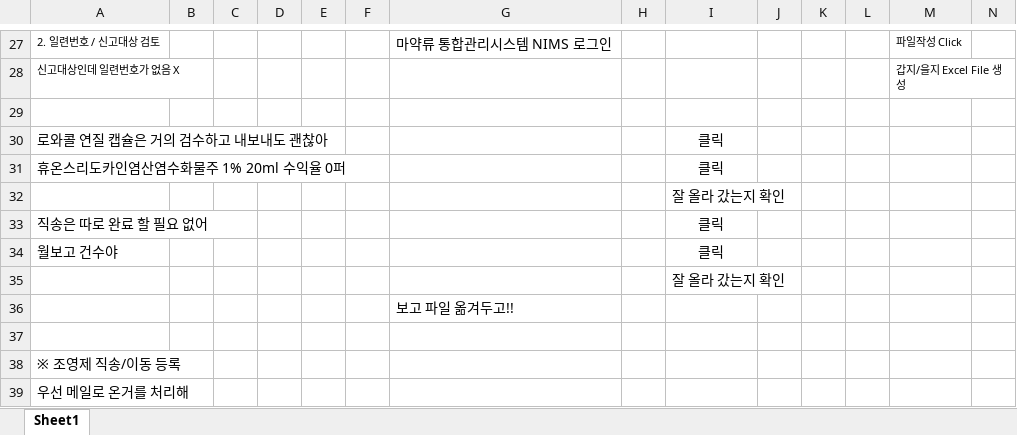
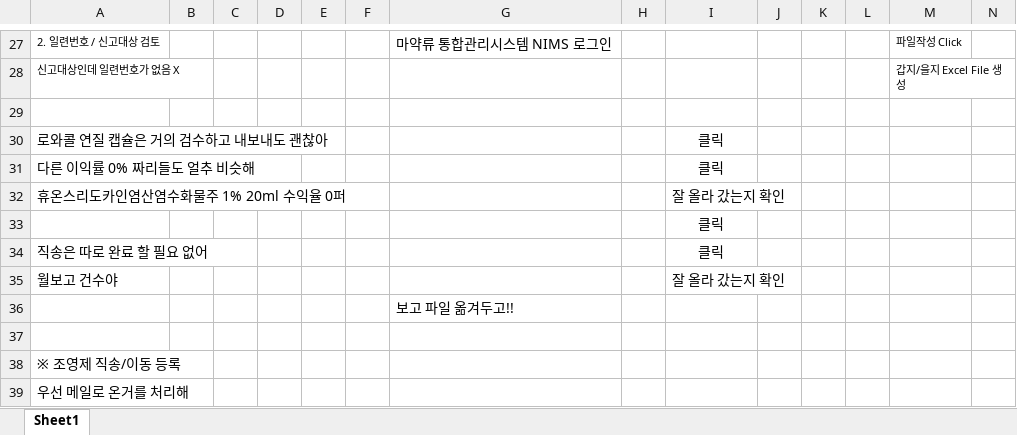
Before and after one commit to GitHubb-JC/TIL, an Excel workbook: anjou/의약품공급내역보고(kips,nims).xlsx, sheet Sheet1, drawn as a sheet; only a part is shown, gaps mark what is left out; values as stored, in another font and other column widths than the file's, no borders; charts and pictures not drawn; removed rows and columns are numbered as before the commit, all else as after; rows hold the shown columns only; the diff names each change by its address in the sheet, - before the commit and + after, or states it on an @@ line.

Commit message:
aj

```diff
--- a/anjou/의약품공급내역보고(kips,nims).xlsx (sheet Sheet1)
+++ b/anjou/의약품공급내역보고(kips,nims).xlsx (sheet Sheet1)
+row 31: 다른 이익률 0% 짜리들도 얼추 비슷해 |  |  |  |  |  |  |  | 클릭
-I32: 클릭
+I32: 잘 올라 갔는지 확인
-I32 alignment: center
+I32 alignment: left
-I33: 잘 올라 갔는지 확인
+I33: 클릭
-I33 alignment: left
+I33 alignment: center
-I35: 클릭
+I35: 잘 올라 갔는지 확인
-I35 alignment: center
+I35 alignment: left
-row 35:  |  |  |  |  |  |  |  | 잘 올라 갔는지 확인
```
